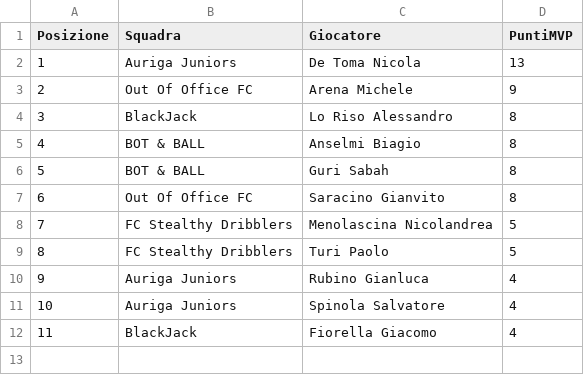
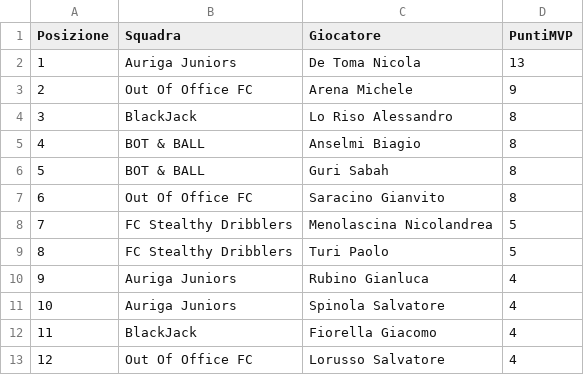
Before and after one commit to Giansyn95/CralChampionsAuriga, a CSV file: tornei/2026-spring/data/classifica_mvp.csv, drawn as a sheet.

```diff
--- a/tornei/2026-spring/data/classifica_mvp.csv
+++ b/tornei/2026-spring/data/classifica_mvp.csv
@@ -12 +12,2 @@ Posizione;Squadra;Giocatore;PuntiMVP
 11;BlackJack;Fiorella Giacomo;4
+12;Out Of Office FC;Lorusso Salvatore;4
```
Also changed, not shown: tornei/2026-spring/data/classifica_marcatori.csv, tornei/2026-spring/data/classifica_portieri.csv, 3 other files.
